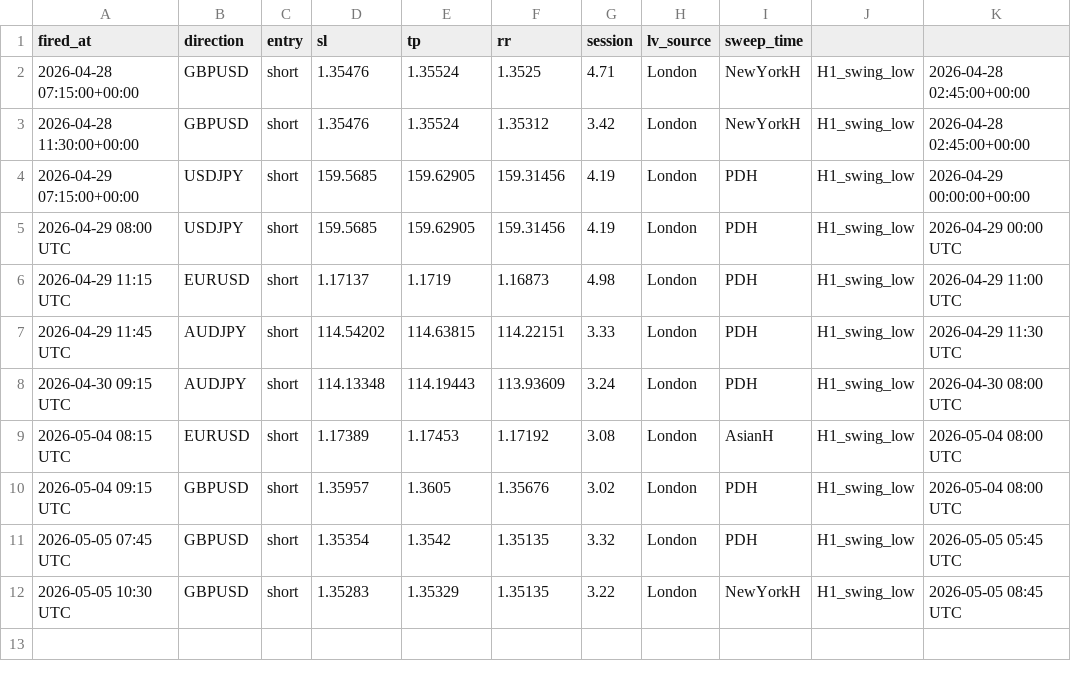
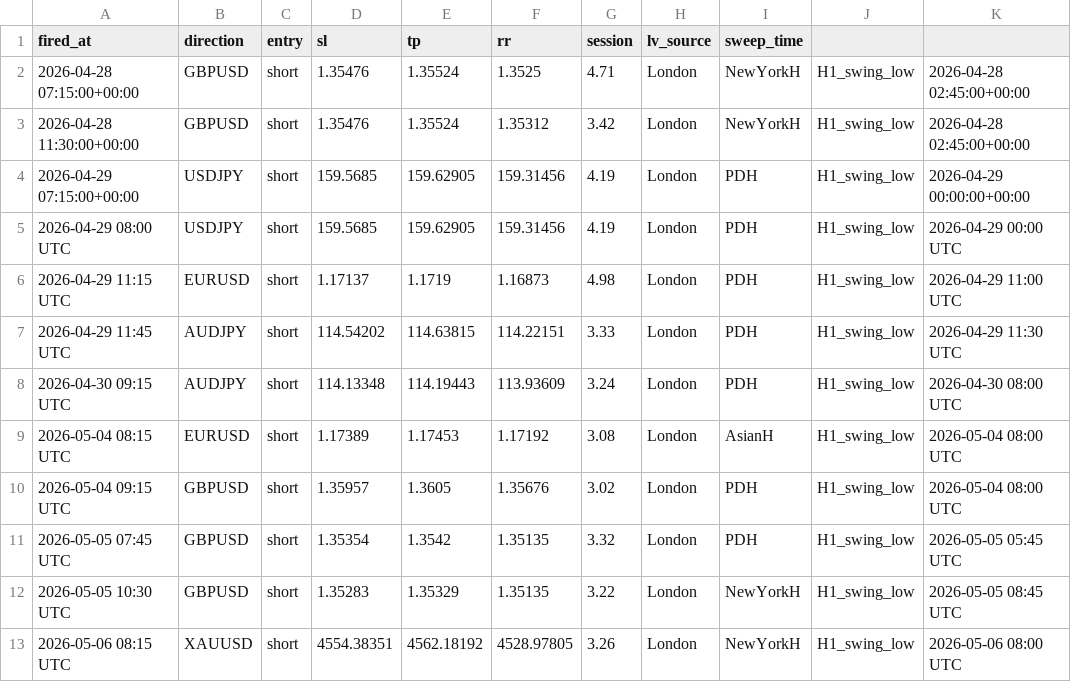
Before and after one commit to iyajivictor/Edge-signals, a CSV file: state/sweep_fvg_log.csv, drawn as a sheet; the diff names each change by its address in the sheet, - before the commit and + after, or states it on an @@ line.

Commit message:
Update state

```diff
--- a/state/sweep_fvg_log.csv
+++ b/state/sweep_fvg_log.csv
+row 13: 2026-05-06 08:15 UTC | XAUUSD | short | 4554.38351 | 4562.18192 | 4528.97805 | 3.26 | London | NewYorkH | H1_swing_low | 2026-05-06 08:00 UTC
```
Also changed, not shown: 3 other files.
